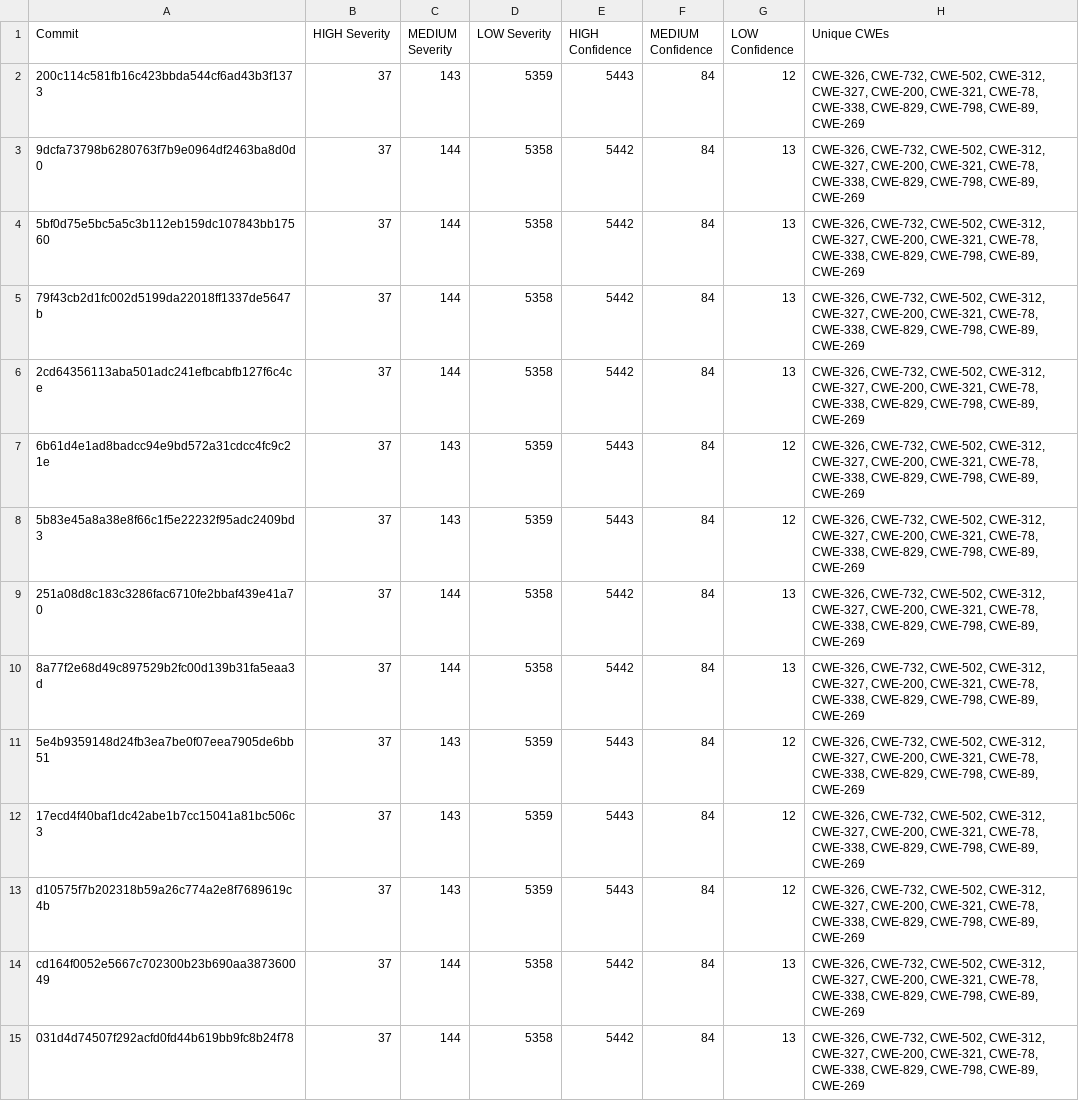
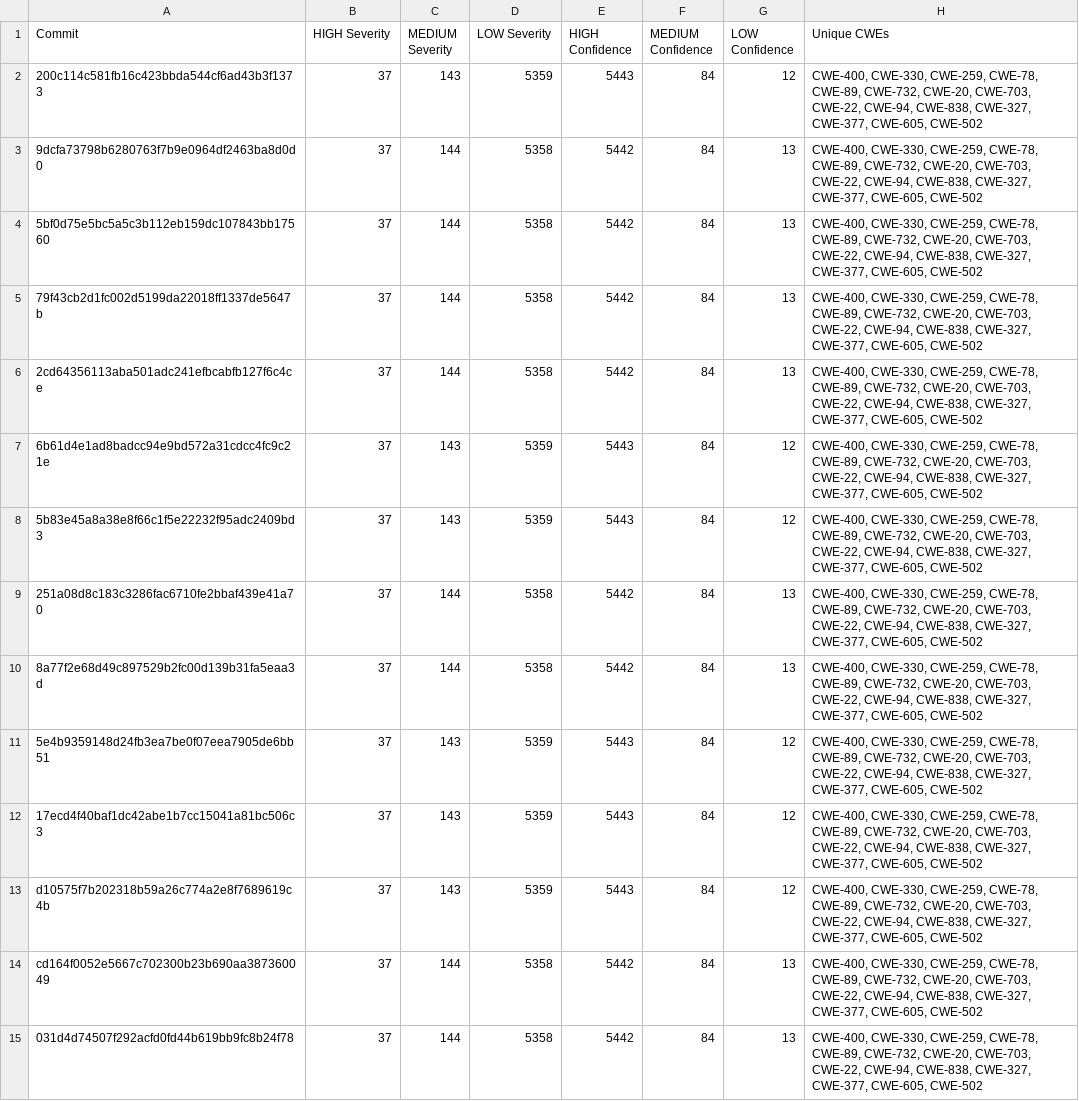
Before and after one commit to chakrie1489/STT-cs202, a CSV file: A2/Lab7_8_files/theHarvester/bandit_analysis_results.csv, drawn as a sheet; only a part is shown; the diff covers the shown part only.

```diff
--- a/A2/Lab7_8_files/theHarvester/bandit_analysis_results.csv
+++ b/A2/Lab7_8_files/theHarvester/bandit_analysis_results.csv
@@ -1,15 +1,15 @@
 Commit,HIGH Severity,MEDIUM Severity,LOW Severity,HIGH Confidence,MEDIUM Confidence,LOW Confidence,Unique CWEs
-200c114c581fb16c423bbda544cf6ad43b3f1373,37,143,5359,5443,84,12,"CWE-326, CWE-732, CWE-502, CWE-312, CWE-327, CWE-200, CWE-321, CWE-78, CWE-338, CWE-829, CWE-798, CWE-89, CWE-269"
-9dcfa73798b6280763f7b9e0964df2463ba8d0d0,37,144,5358,5442,84,13,"CWE-326, CWE-732, CWE-502, CWE-312, CWE-327, CWE-200, CWE-321, CWE-78, CWE-338, CWE-829, CWE-798, CWE-89, CWE-269"
-5bf0d75e5bc5a5c3b112eb159dc107843bb17560,37,144,5358,5442,84,13,"CWE-326, CWE-732, CWE-502, CWE-312, CWE-327, CWE-200, CWE-321, CWE-78, CWE-338, CWE-829, CWE-798, CWE-89, CWE-269"
-79f43cb2d1fc002d5199da22018ff1337de5647b,37,144,5358,5442,84,13,"CWE-326, CWE-732, CWE-502, CWE-312, CWE-327, CWE-200, CWE-321, CWE-78, CWE-338, CWE-829, CWE-798, CWE-89, CWE-269"
-2cd64356113aba501adc241efbcabfb127f6c4ce,37,144,5358,5442,84,13,"CWE-326, CWE-732, CWE-502, CWE-312, CWE-327, CWE-200, CWE-321, CWE-78, CWE-338, CWE-829, CWE-798, CWE-89, CWE-269"
-6b61d4e1ad8badcc94e9bd572a31cdcc4fc9c21e,37,143,5359,5443,84,12,"CWE-326, CWE-732, CWE-502, CWE-312, CWE-327, CWE-200, CWE-321, CWE-78, CWE-338, CWE-829, CWE-798, CWE-89, CWE-269"
-5b83e45a8a38e8f66c1f5e22232f95adc2409bd3,37,143,5359,5443,84,12,"CWE-326, CWE-732, CWE-502, CWE-312, CWE-327, CWE-200, CWE-321, CWE-78, CWE-338, CWE-829, CWE-798, CWE-89, CWE-269"
-251a08d8c183c3286fac6710fe2bbaf439e41a70,37,144,5358,5442,84,13,"CWE-326, CWE-732, CWE-502, CWE-312, CWE-327, CWE-200, CWE-321, CWE-78, CWE-338, CWE-829, CWE-798, CWE-89, CWE-269"
-8a77f2e68d49c897529b2fc00d139b31fa5eaa3d,37,144,5358,5442,84,13,"CWE-326, CWE-732, CWE-502, CWE-312, CWE-327, CWE-200, CWE-321, CWE-78, CWE-338, CWE-829, CWE-798, CWE-89, CWE-269"
-5e4b9359148d24fb3ea7be0f07eea7905de6bb51,37,143,5359,5443,84,12,"CWE-326, CWE-732, CWE-502, CWE-312, CWE-327, CWE-200, CWE-321, CWE-78, CWE-338, CWE-829, CWE-798, CWE-89, CWE-269"
-17ecd4f40baf1dc42abe1b7cc15041a81bc506c3,37,143,5359,5443,84,12,"CWE-326, CWE-732, CWE-502, CWE-312, CWE-327, CWE-200, CWE-321, CWE-78, CWE-338, CWE-829, CWE-798, CWE-89, CWE-269"
-d10575f7b202318b59a26c774a2e8f7689619c4b,37,143,5359,5443,84,12,"CWE-326, CWE-732, CWE-502, CWE-312, CWE-327, CWE-200, CWE-321, CWE-78, CWE-338, CWE-829, CWE-798, CWE-89, CWE-269"
-cd164f0052e5667c702300b23b690aa387360049,37,144,5358,5442,84,13,"CWE-326, CWE-732, CWE-502, CWE-312, CWE-327, CWE-200, CWE-321, CWE-78, CWE-338, CWE-829, CWE-798, CWE-89, CWE-269"
-031d4d74507f292acfd0fd44b619bb9fc8b24f78,37,144,5358,5442,84,13,"CWE-326, CWE-732, CWE-502, CWE-312, CWE-327, CWE-200, CWE-321, CWE-78, CWE-338, CWE-829, CWE-798, CWE-89, CWE-269"
+200c114c581fb16c423bbda544cf6ad43b3f1373,37,143,5359,5443,84,12,"CWE-400, CWE-330, CWE-259, CWE-78, CWE-89, CWE-732, CWE-20, CWE-703, CWE-22, CWE-94, CWE-838, CWE-327, CWE-377, CWE-605, CWE-502"
+9dcfa73798b6280763f7b9e0964df2463ba8d0d0,37,144,5358,5442,84,13,"CWE-400, CWE-330, CWE-259, CWE-78, CWE-89, CWE-732, CWE-20, CWE-703, CWE-22, CWE-94, CWE-838, CWE-327, CWE-377, CWE-605, CWE-502"
+5bf0d75e5bc5a5c3b112eb159dc107843bb17560,37,144,5358,5442,84,13,"CWE-400, CWE-330, CWE-259, CWE-78, CWE-89, CWE-732, CWE-20, CWE-703, CWE-22, CWE-94, CWE-838, CWE-327, CWE-377, CWE-605, CWE-502"
+79f43cb2d1fc002d5199da22018ff1337de5647b,37,144,5358,5442,84,13,"CWE-400, CWE-330, CWE-259, CWE-78, CWE-89, CWE-732, CWE-20, CWE-703, CWE-22, CWE-94, CWE-838, CWE-327, CWE-377, CWE-605, CWE-502"
+2cd64356113aba501adc241efbcabfb127f6c4ce,37,144,5358,5442,84,13,"CWE-400, CWE-330, CWE-259, CWE-78, CWE-89, CWE-732, CWE-20, CWE-703, CWE-22, CWE-94, CWE-838, CWE-327, CWE-377, CWE-605, CWE-502"
+6b61d4e1ad8badcc94e9bd572a31cdcc4fc9c21e,37,143,5359,5443,84,12,"CWE-400, CWE-330, CWE-259, CWE-78, CWE-89, CWE-732, CWE-20, CWE-703, CWE-22, CWE-94, CWE-838, CWE-327, CWE-377, CWE-605, CWE-502"
+5b83e45a8a38e8f66c1f5e22232f95adc2409bd3,37,143,5359,5443,84,12,"CWE-400, CWE-330, CWE-259, CWE-78, CWE-89, CWE-732, CWE-20, CWE-703, CWE-22, CWE-94, CWE-838, CWE-327, CWE-377, CWE-605, CWE-502"
+251a08d8c183c3286fac6710fe2bbaf439e41a70,37,144,5358,5442,84,13,"CWE-400, CWE-330, CWE-259, CWE-78, CWE-89, CWE-732, CWE-20, CWE-703, CWE-22, CWE-94, CWE-838, CWE-327, CWE-377, CWE-605, CWE-502"
+8a77f2e68d49c897529b2fc00d139b31fa5eaa3d,37,144,5358,5442,84,13,"CWE-400, CWE-330, CWE-259, CWE-78, CWE-89, CWE-732, CWE-20, CWE-703, CWE-22, CWE-94, CWE-838, CWE-327, CWE-377, CWE-605, CWE-502"
+5e4b9359148d24fb3ea7be0f07eea7905de6bb51,37,143,5359,5443,84,12,"CWE-400, CWE-330, CWE-259, CWE-78, CWE-89, CWE-732, CWE-20, CWE-703, CWE-22, CWE-94, CWE-838, CWE-327, CWE-377, CWE-605, CWE-502"
+17ecd4f40baf1dc42abe1b7cc15041a81bc506c3,37,143,5359,5443,84,12,"CWE-400, CWE-330, CWE-259, CWE-78, CWE-89, CWE-732, CWE-20, CWE-703, CWE-22, CWE-94, CWE-838, CWE-327, CWE-377, CWE-605, CWE-502"
+d10575f7b202318b59a26c774a2e8f7689619c4b,37,143,5359,5443,84,12,"CWE-400, CWE-330, CWE-259, CWE-78, CWE-89, CWE-732, CWE-20, CWE-703, CWE-22, CWE-94, CWE-838, CWE-327, CWE-377, CWE-605, CWE-502"
+cd164f0052e5667c702300b23b690aa387360049,37,144,5358,5442,84,13,"CWE-400, CWE-330, CWE-259, CWE-78, CWE-89, CWE-732, CWE-20, CWE-703, CWE-22, CWE-94, CWE-838, CWE-327, CWE-377, CWE-605, CWE-502"
+031d4d74507f292acfd0fd44b619bb9fc8b24f78,37,144,5358,5442,84,13,"CWE-400, CWE-330, CWE-259, CWE-78, CWE-89, CWE-732, CWE-20, CWE-703, CWE-22, CWE-94, CWE-838, CWE-327, CWE-377, CWE-605, CWE-502"
```
Also changed, not shown: 85 edited cells elsewhere in this file, A2/Lab7_8_files/ChatTTS/bandit_analysis_results.csv, A2/Lab7_8_files/beets/bandit_analysis_results.csv, 6 other files.
